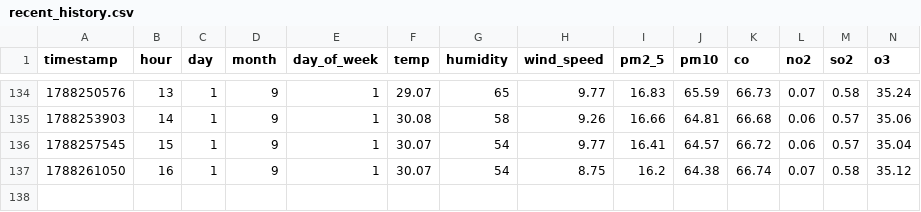
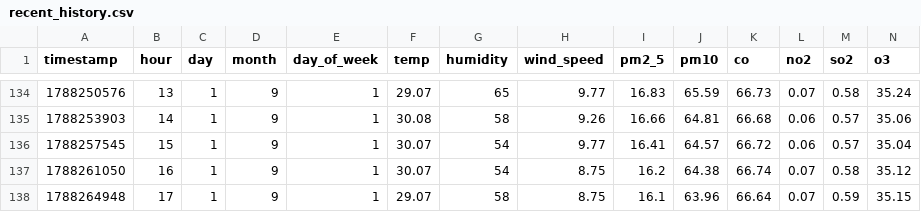
Before and after one commit to Saadjunaid0317/aqi-predictor, a CSV file: recent_history.csv, drawn as a sheet; only a part is shown, gaps mark what is left out; rows hold the shown columns only; the diff names each change by its address in the sheet, - before the commit and + after, or states it on an @@ line.

```diff
--- a/recent_history.csv
+++ b/recent_history.csv
+row 138: 1788264948 | 17 | 1 | 9 | 1 | 29.07 | 58 | 8.75 | 16.1 | 63.96 | 66.64 | 0.07 | 0.59 | 35.15
```
